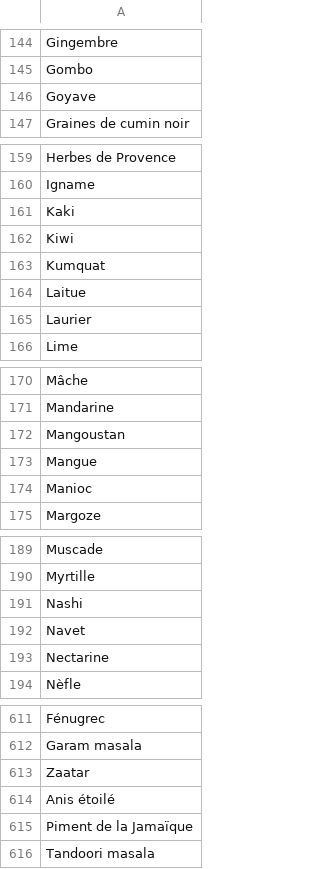
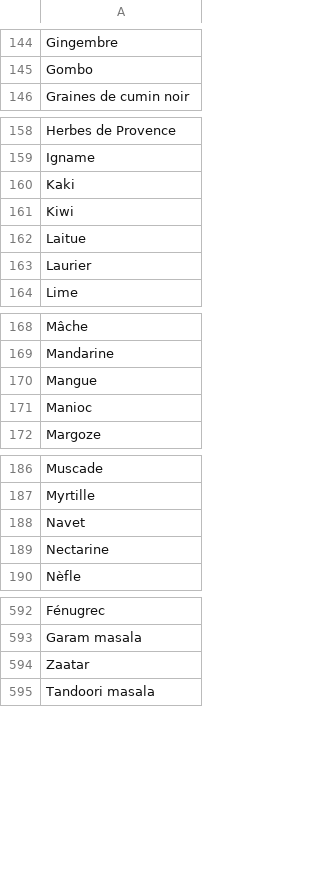
Before and after one commit to vincentDubresson/salt-and-pepper, a CSV file: _import/ingredient/archive/ingredient.csv (was _sql/ingredient.csv), drawn as a sheet; only a part is shown, gaps mark what is left out; the diff covers the shown part only.

```diff
--- a/_sql/ingredient.csv
+++ b/_import/ingredient/archive/ingredient.csv
@@ -145,3 +145,2 @@
 "Gombo"
-"Goyave"
 "Graines de cumin noir"
@@ -162,3 +161,2 @@
 "Kiwi"
-"Kumquat"
 "Laitue"
@@ -171,3 +169,2 @@
 "Mandarine"
-"Mangoustan"
 "Mangue"
@@ -190,3 +187,2 @@
 "Myrtille"
-"Nashi"
 "Navet"
@@ -613,4 +594,2 @@
 "Zaatar"
-"Anis étoilé"
-"Piment de la Jamaïque"
 "Tandoori masala"
```
Also changed, not shown: 28 removed rows elsewhere in this file, 8 other files.
